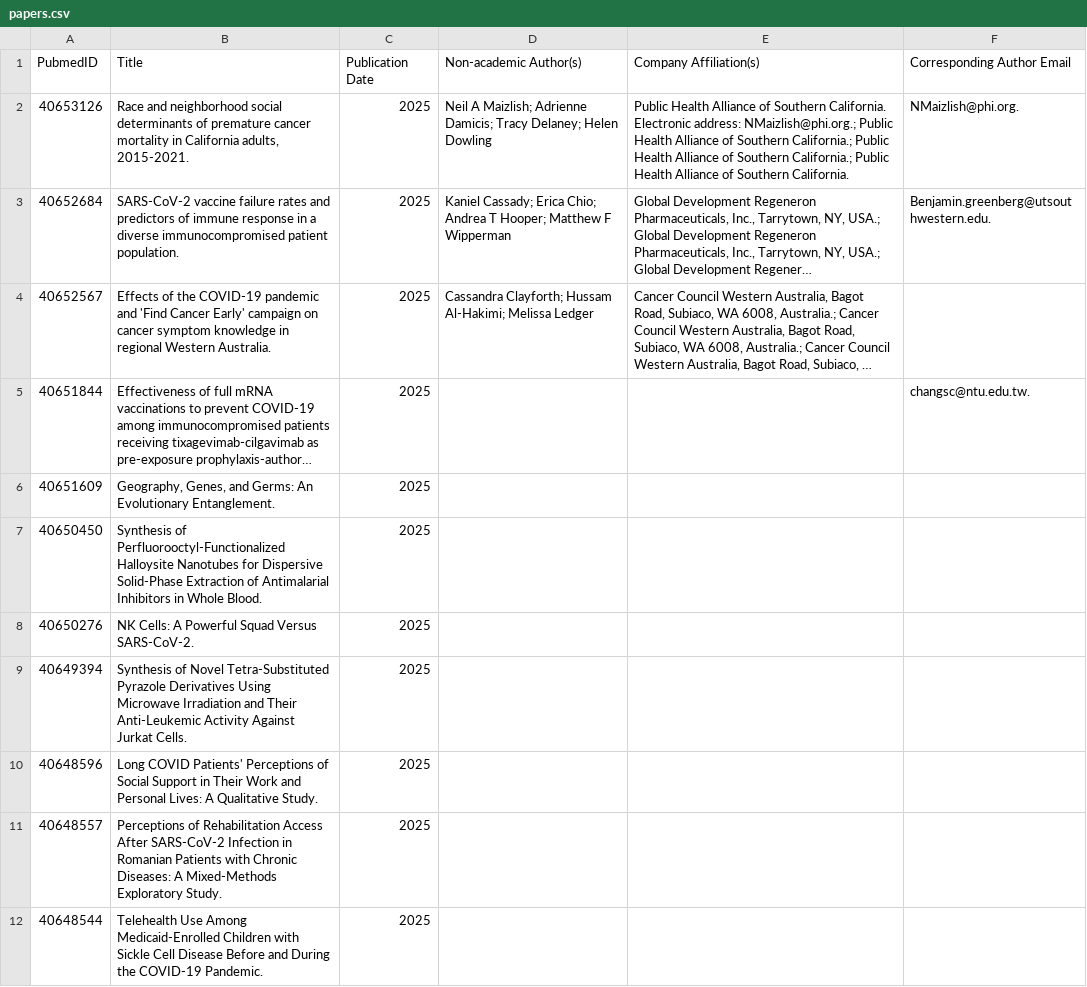
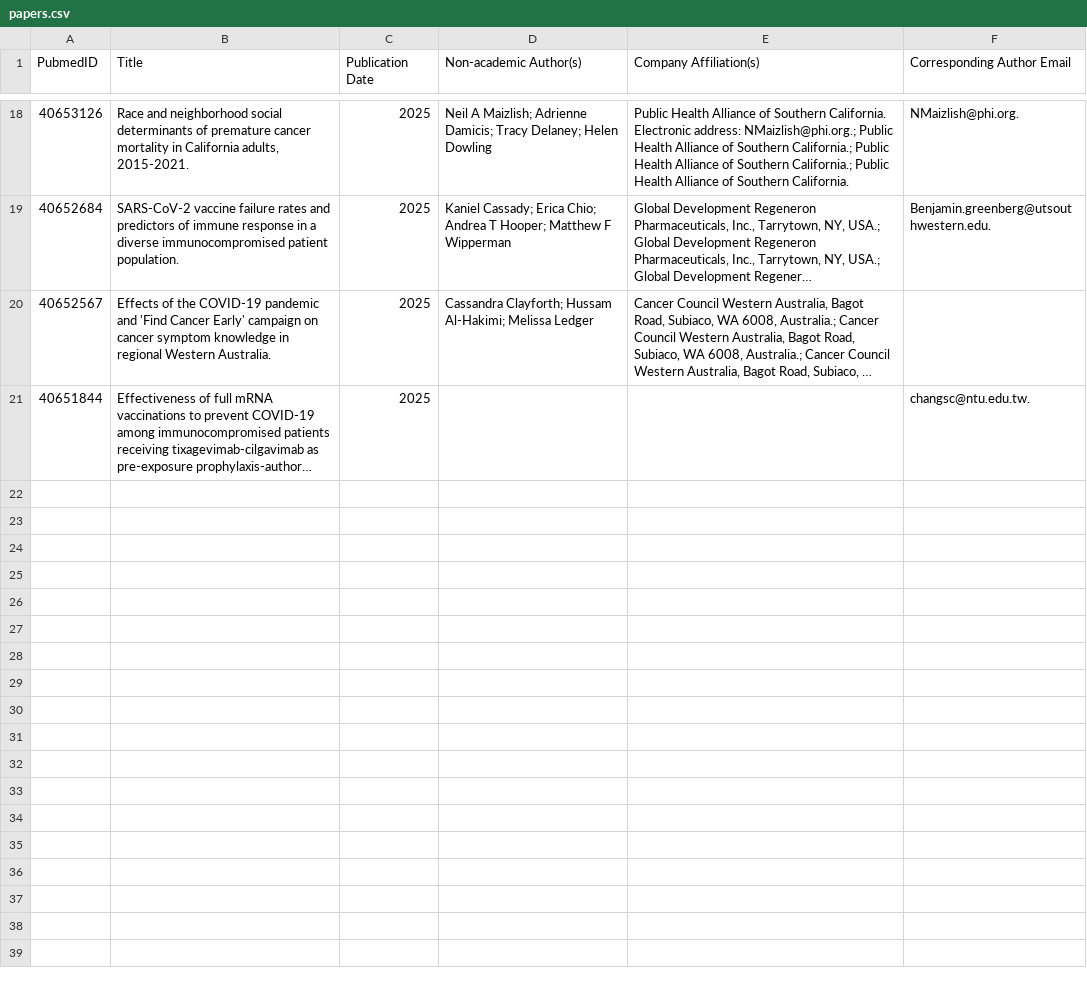
Before and after one commit to Isha-upadhyay/Backened_TakeHome_Task_Aganitha, a CSV file: papers.csv, drawn as a sheet; only a part is shown, gaps mark what is left out; long unchanged cells end in …; removed rows and columns are numbered as before the commit, all else as after; the diff covers the shown part only; the diff names each change by its address in the sheet, - before the commit and + after, or states it on an @@ line.

```diff
--- a/papers.csv
+++ b/papers.csv
-row 6: 40651609 | Geography, Genes, and Germs: An Evolutionary Entanglement. | 2025
-row 7: 40650450 | Synthesis of Perfluorooctyl-Functionalized Halloysite Nanotubes for Dispersive Solid-Phase Extraction of Antimalarial Inhibitors in Whole Blood. | 2025
-row 8: 40650276 | NK Cells: A Powerful Squad Versus SARS-CoV-2. | 2025
-row 9: 40649394 | Synthesis of Novel Tetra-Substituted Pyrazole Derivatives Using Microwave Irradiation and Their Anti-Leukemic Activity Against Jurkat Cells. | 2025
-row 10: 40648596 | Long COVID Patients' Perceptions of Social Support in Their Work and Personal Lives: A Qualitative Study. | 2025
-row 11: 40648557 | Perceptions of Rehabilitation Access After SARS-CoV-2 Infection in Romanian Patients with Chronic Diseases: A Mixed-Methods Exploratory Study. | 2025
-row 12: 40648544 | Telehealth Use Among Medicaid-Enrolled Children with Sickle Cell Disease Before and During the COVID-19 Pandemic. | 2025
```
Also changed, not shown: 16 added rows and 9 removed rows elsewhere in this file, 1 other file.
